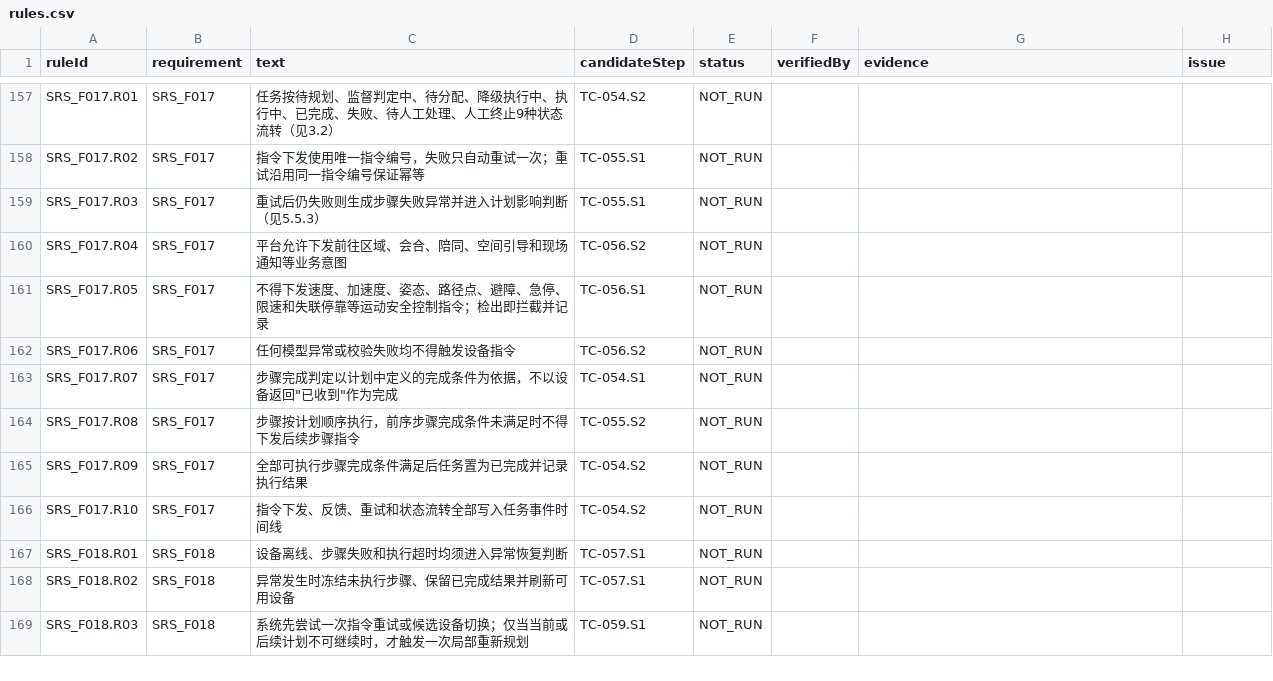
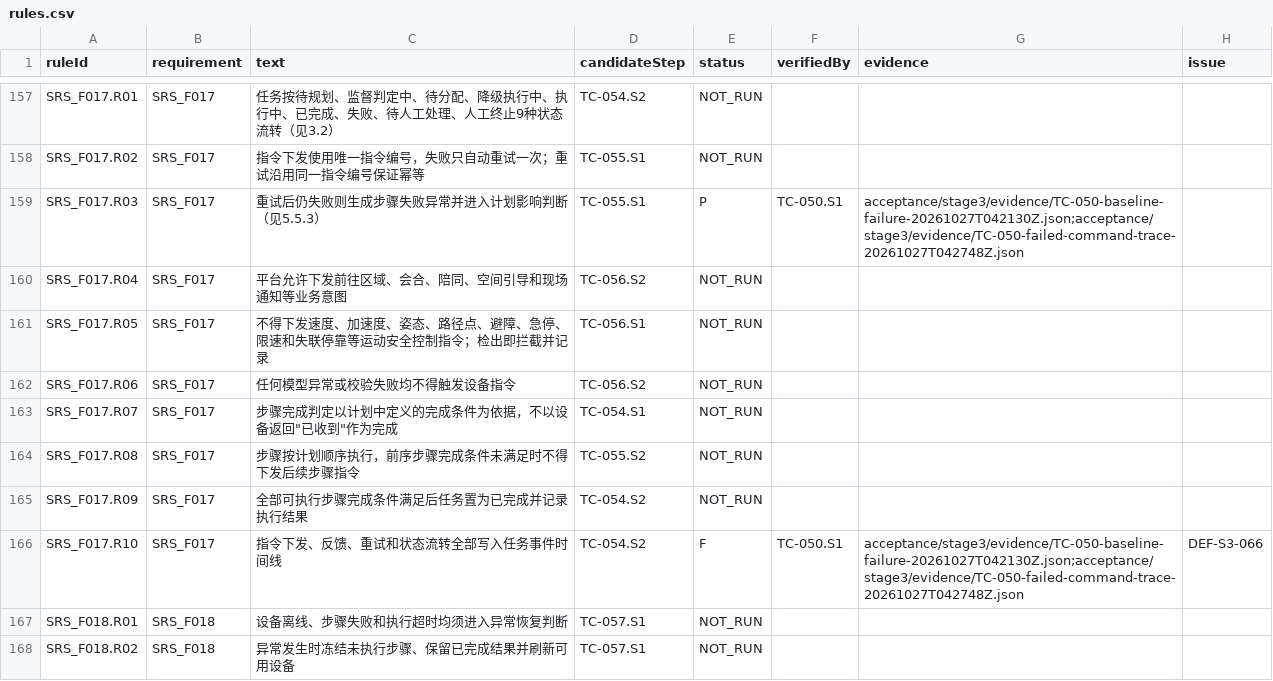
Before and after one commit to steedcy/TP-main, a CSV file: acceptance/stage3/rules.csv, drawn as a sheet; only a part is shown, gaps mark what is left out; the shorter side is filled out with more unchanged rows.

Commit message:
test(stage3): audit retry and missing manual transition trace

```diff
--- a/acceptance/stage3/rules.csv
+++ b/acceptance/stage3/rules.csv
@@ -158,3 +158,3 @@ SRS_F017.R01,SRS_F017,任务按待规划、监督判定中、待分配、降级
 SRS_F017.R02,SRS_F017,指令下发使用唯一指令编号，失败只自动重试一次；重试沿用同一指令编号保证幂等,TC-055.S1,NOT_RUN,,,
-SRS_F017.R03,SRS_F017,重试后仍失败则生成步骤失败异常并进入计划影响判断（见5.5.3）,TC-055.S1,NOT_RUN,,,
+SRS_F017.R03,SRS_F017,重试后仍失败则生成步骤失败异常并进入计划影响判断（见5.5.3）,TC-055.S1,P,TC-050.S1,acceptance/stage3/evidence/TC-050-baseline-failure-20261027T042130Z.json;acceptance/stage3/evidence/TC-050-failed-command-trace-20261027T042748Z.json,
 SRS_F017.R04,SRS_F017,平台允许下发前往区域、会合、陪同、空间引导和现场通知等业务意图,TC-056.S2,NOT_RUN,,,
@@ -165,3 +165,3 @@ SRS_F017.R08,SRS_F017,步骤按计划顺序执行，前序步骤完成条件未
 SRS_F017.R09,SRS_F017,全部可执行步骤完成条件满足后任务置为已完成并记录执行结果,TC-054.S2,NOT_RUN,,,
-SRS_F017.R10,SRS_F017,指令下发、反馈、重试和状态流转全部写入任务事件时间线,TC-054.S2,NOT_RUN,,,
+SRS_F017.R10,SRS_F017,指令下发、反馈、重试和状态流转全部写入任务事件时间线,TC-054.S2,F,TC-050.S1,acceptance/stage3/evidence/TC-050-baseline-failure-20261027T042130Z.json;acceptance/stage3/evidence/TC-050-failed-command-trace-20261027T042748Z.json,DEF-S3-066
 SRS_F018.R01,SRS_F018,设备离线、步骤失败和执行超时均须进入异常恢复判断,TC-057.S1,NOT_RUN,,,
```
Also changed, not shown: acceptance/stage3/issues.csv, 4 other files.
